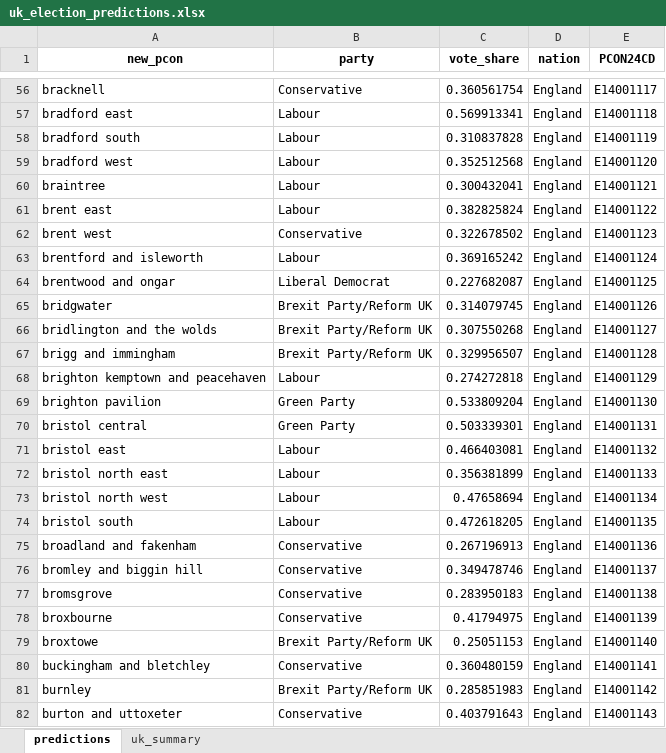
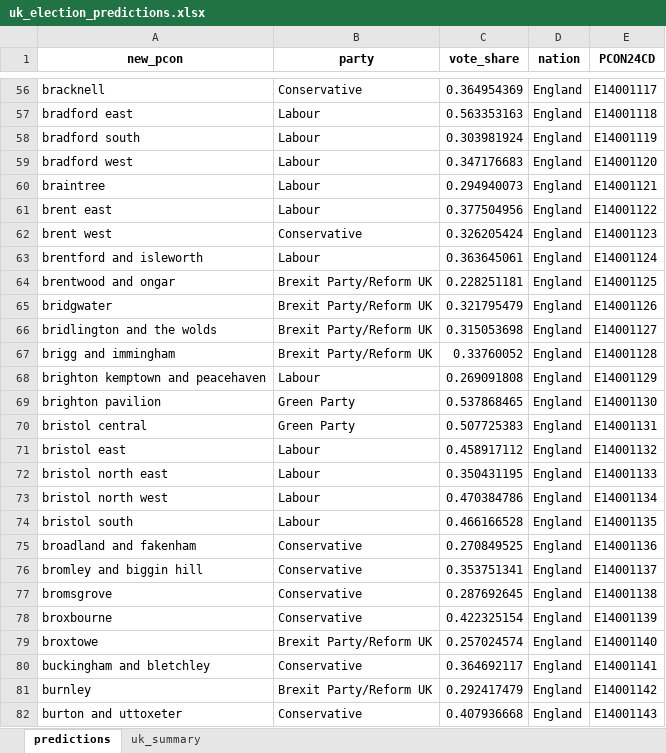
Before and after one commit to natay55/General-Election-Forecaster---Current-Voter-Trends, an Excel workbook: frontend/data/uk_election_predictions.xlsx, sheet predictions, drawn as a sheet; only a part is shown, gaps mark what is left out; values as stored, in another font and other column widths than the file's, no borders; the diff covers the shown part only; the diff names each change by its address in the sheet, - before the commit and + after, or states it on an @@ line.

Commit message:
new predictions

```diff
--- a/frontend/data/uk_election_predictions.xlsx (sheet predictions)
+++ b/frontend/data/uk_election_predictions.xlsx (sheet predictions)
-C56 (vote_share): 0.360561754
+C56 (vote_share): 0.364954369
-C57 (vote_share): 0.569913341
+C57 (vote_share): 0.563353163
-C58 (vote_share): 0.310837828
+C58 (vote_share): 0.303981924
-C59 (vote_share): 0.352512568
+C59 (vote_share): 0.347176683
-C60 (vote_share): 0.300432041
+C60 (vote_share): 0.294940073
-C61 (vote_share): 0.382825824
+C61 (vote_share): 0.377504956
-C62 (vote_share): 0.322678502
+C62 (vote_share): 0.326205424
-C63 (vote_share): 0.369165242
+C63 (vote_share): 0.363645061
-B64 (party): Liberal Democrat
+B64 (party): Brexit Party/Reform UK
-C64 (vote_share): 0.227682087
+C64 (vote_share): 0.228251181
-C65 (vote_share): 0.314079745
+C65 (vote_share): 0.321795479
-C66 (vote_share): 0.307550268
+C66 (vote_share): 0.315053698
-C67 (vote_share): 0.329956507
+C67 (vote_share): 0.33760052
-C68 (vote_share): 0.274272818
+C68 (vote_share): 0.269091808
-C69 (vote_share): 0.533809204
+C69 (vote_share): 0.537868465
-C70 (vote_share): 0.503339301
+C70 (vote_share): 0.507725383
-C71 (vote_share): 0.466403081
+C71 (vote_share): 0.458917112
-C72 (vote_share): 0.356381899
+C72 (vote_share): 0.350431195
-C73 (vote_share): 0.47658694
+C73 (vote_share): 0.470384786
-C74 (vote_share): 0.472618205
+C74 (vote_share): 0.466166528
-C75 (vote_share): 0.267196913
+C75 (vote_share): 0.270849525
-C76 (vote_share): 0.349478746
+C76 (vote_share): 0.353751341
-C77 (vote_share): 0.283950183
+C77 (vote_share): 0.287692645
-C78 (vote_share): 0.41794975
+C78 (vote_share): 0.422325154
-C79 (vote_share): 0.25051153
+C79 (vote_share): 0.257024574
-C80 (vote_share): 0.360480159
+C80 (vote_share): 0.364692117
-C81 (vote_share): 0.285851983
+C81 (vote_share): 0.292417479
-C82 (vote_share): 0.403791643
+C82 (vote_share): 0.407936668
```
Also changed, not shown: 588 edited cells elsewhere in this sheet, sheet uk_summary, 7 other files.
